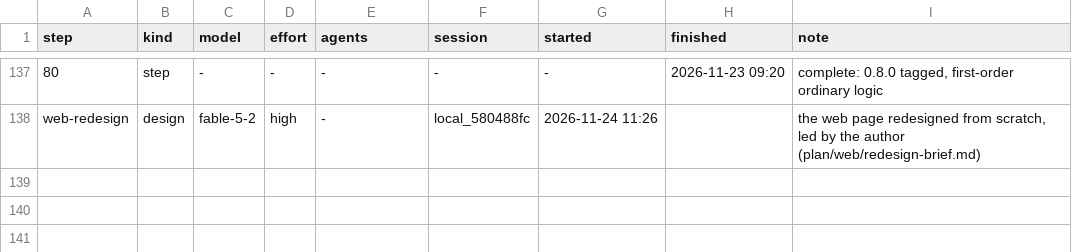
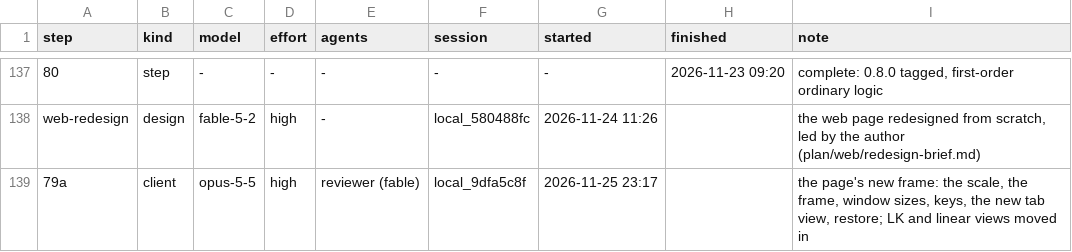
Before and after one commit to deduxit/deduxit, a TSV file: plan/notes/step-log.tsv, drawn as a sheet; only a part is shown, gaps mark what is left out; the diff names each change by its address in the sheet, - before the commit and + after, or states it on an @@ line.

Commit message:
Plan: session 79a started

```diff
--- a/plan/notes/step-log.tsv
+++ b/plan/notes/step-log.tsv
+row 139: 79a | client | opus-5-5 | high | reviewer (fable) | local_9dfa5c8f | 2026-11-25 23:17 |  | the page's new frame: the scale, the frame, window sizes, keys, the new tab view, restore; LK and linear views moved in
```
